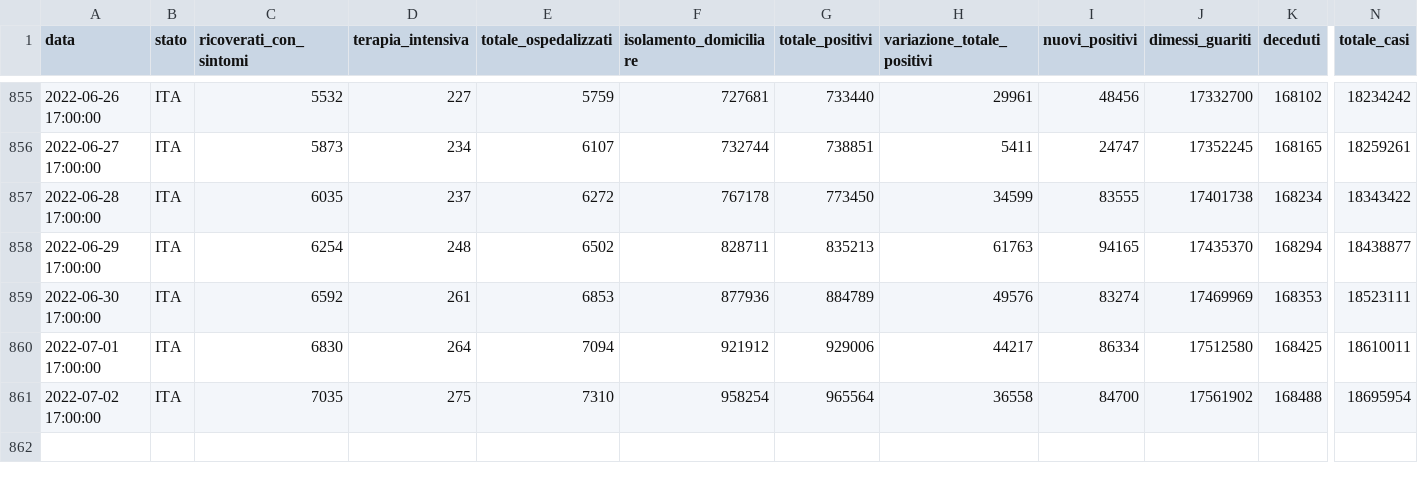
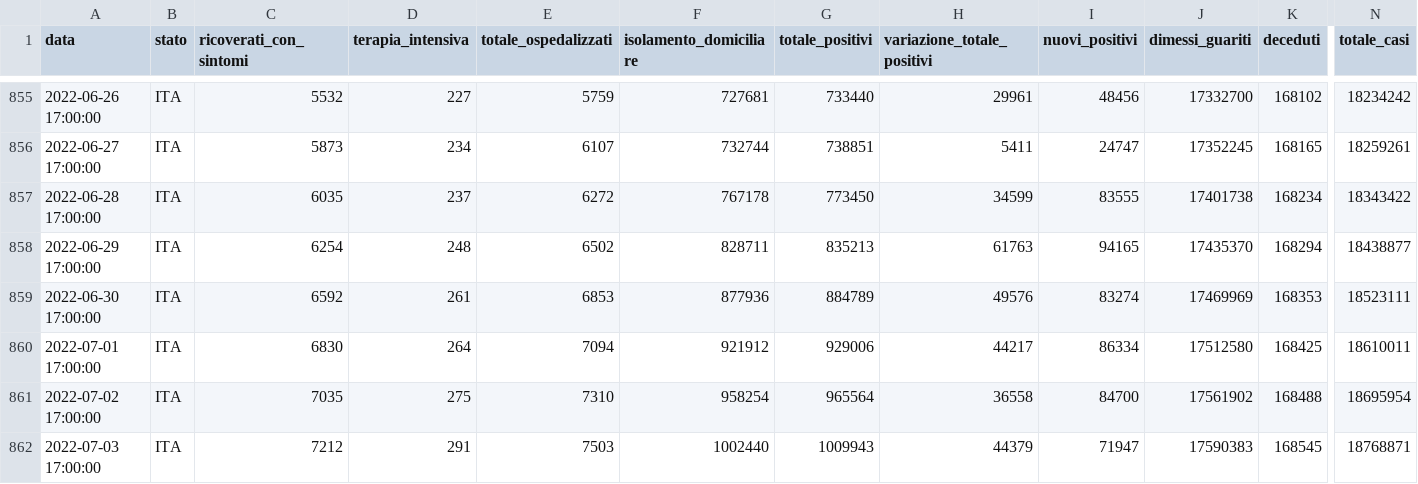
Before and after one commit to Luca-Terrazzan/covid-analysis, a CSV file: data/global-latest-data-with-proportions.csv, drawn as a sheet; only a part is shown, gaps mark what is left out; rows hold the shown columns only; the diff names each change by its address in the sheet, - before the commit and + after, or states it on an @@ line.

Commit message:
automatic data update

```diff
--- a/data/global-latest-data-with-proportions.csv
+++ b/data/global-latest-data-with-proportions.csv
+row 862: 2022-07-03 17:00:00 | ITA | 7212 | 291 | 7503 | 1002440 | 1009943 | 44379 | 71947 | 17590383 | 168545 | 18768871
```
Also changed, not shown: data/global-latest-data.csv, 1 other file.
